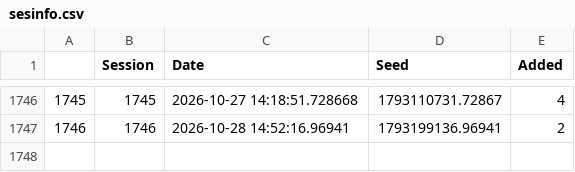
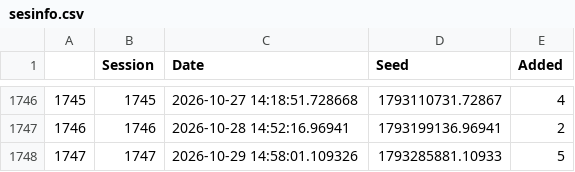
Before and after one commit to JavRoNu/tryout_actions, a CSV file: data/sesinfo.csv, drawn as a sheet; only a part is shown, gaps mark what is left out.

```diff
--- a/data/sesinfo.csv
+++ b/data/sesinfo.csv
@@ -1747 +1747,2 @@
 "1746",1746,"2026-10-28 14:52:16.96941",1793199136.96941,2
+"1747",1747,"2026-10-29 14:58:01.109326",1793285881.10933,5
```
Also changed, not shown: data/matrix.csv, 4 other files.
